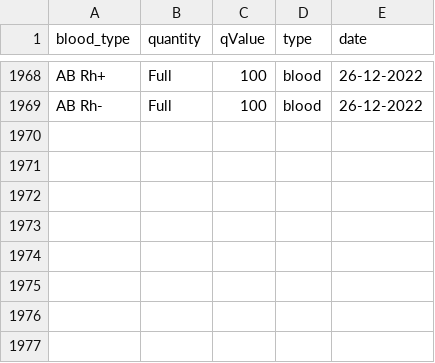
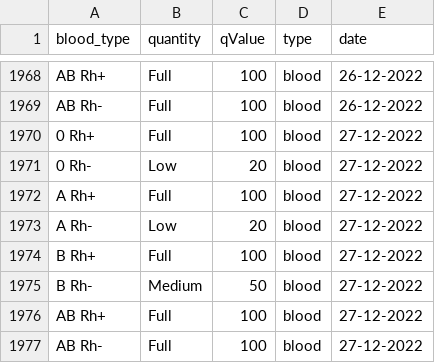
Before and after one commit to sjerzykiewicz/blood_donations_analysis, a CSV file: data/blood_donation_poznan.csv, drawn as a sheet; only a part is shown, gaps mark what is left out; the diff names each change by its address in the sheet, - before the commit and + after, or states it on an @@ line.

Commit message:
Automated data update

```diff
--- a/data/blood_donation_poznan.csv
+++ b/data/blood_donation_poznan.csv
+row 1970: 0 Rh+ | Full | 100 | blood | 27-12-2022
+row 1971: 0 Rh- | Low | 20 | blood | 27-12-2022
+row 1972: A Rh+ | Full | 100 | blood | 27-12-2022
+row 1973: A Rh- | Low | 20 | blood | 27-12-2022
+row 1974: B Rh+ | Full | 100 | blood | 27-12-2022
+row 1975: B Rh- | Medium | 50 | blood | 27-12-2022
+row 1976: AB Rh+ | Full | 100 | blood | 27-12-2022
+row 1977: AB Rh- | Full | 100 | blood | 27-12-2022
```
